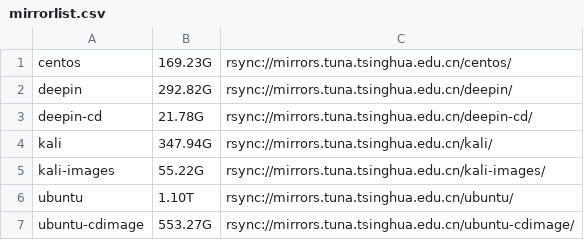
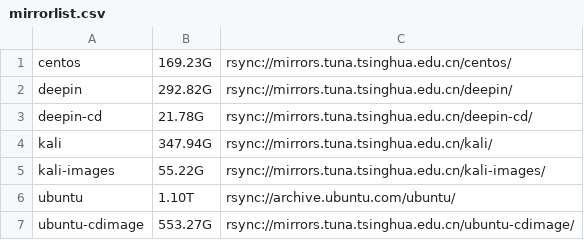
Before and after one commit to YNUOSA/auto_repo, a CSV file: build/mirror/mirrorlist.csv, drawn as a sheet.

Commit message:
change up stream mirrors

```diff
--- a/build/mirror/mirrorlist.csv
+++ b/build/mirror/mirrorlist.csv
@@ -5,3 +5,3 @@ kali,347.94G,rsync://mirrors.tuna.tsinghua.edu.cn/kali/
 kali-images,55.22G,rsync://mirrors.tuna.tsinghua.edu.cn/kali-images/
-ubuntu,1.10T,rsync://mirrors.tuna.tsinghua.edu.cn/ubuntu/
+ubuntu,1.10T,rsync://archive.ubuntu.com/ubuntu/
 ubuntu-cdimage,553.27G,rsync://mirrors.tuna.tsinghua.edu.cn/ubuntu-cdimage/
```
Also changed, not shown: 1 other file.
